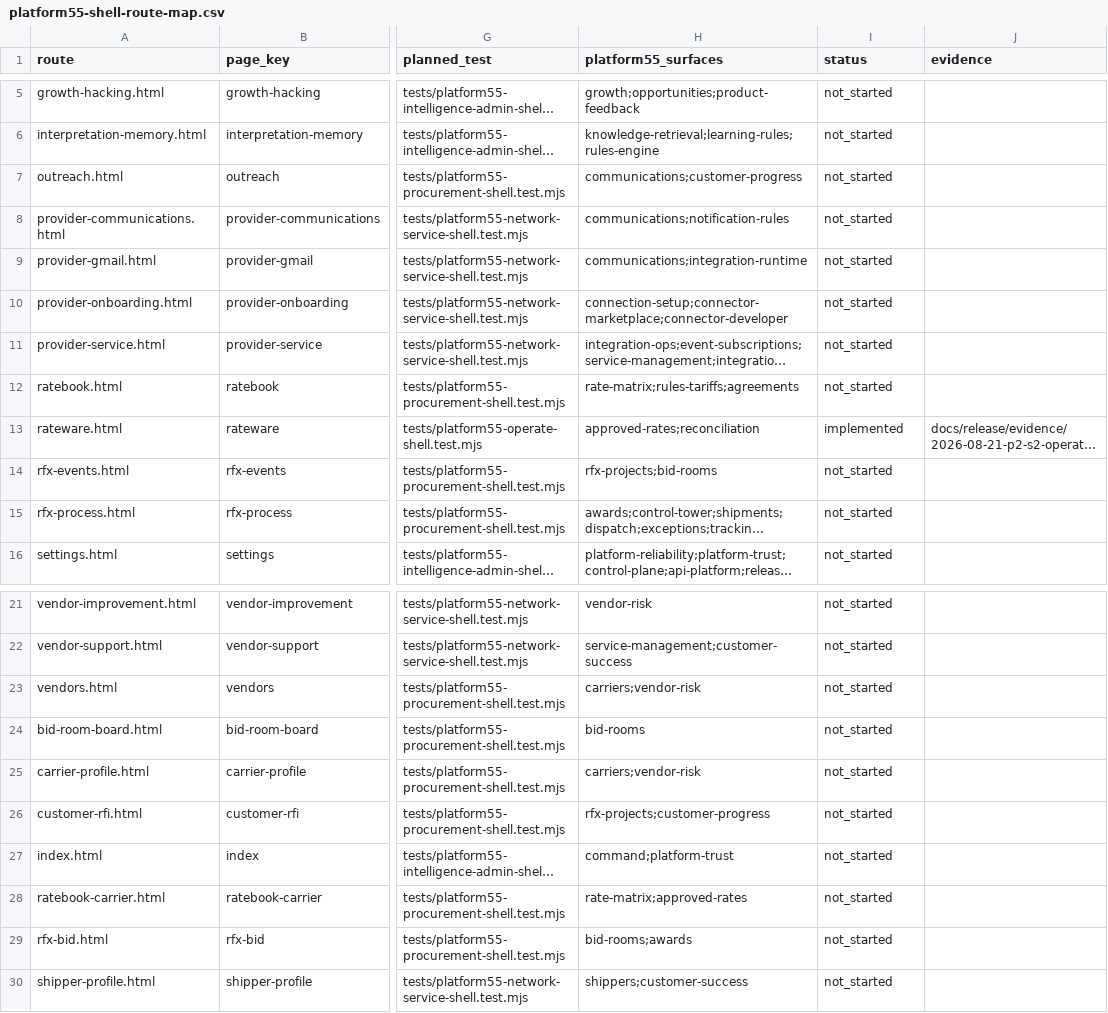
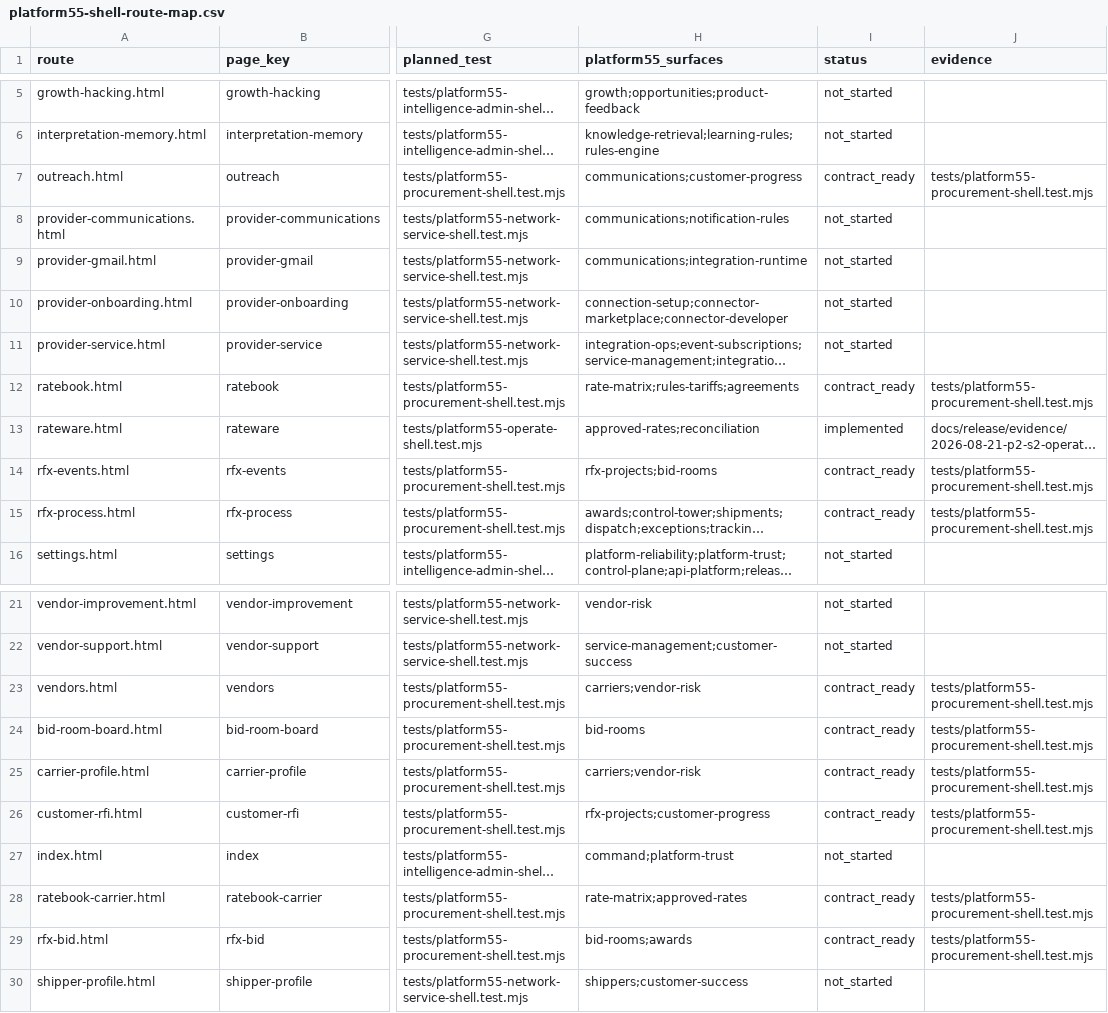
Before and after one commit to elandopando8892/rateware, a CSV file: docs/platform55-shell-route-map.csv, drawn as a sheet; only a part is shown, gaps mark what is left out; long unchanged cells end in …; the diff names each change by its address in the sheet, - before the commit and + after, or states it on an @@ line.

Commit message:
docs: reconcile Platform55 procurement route status

```diff
--- a/docs/platform55-shell-route-map.csv
+++ b/docs/platform55-shell-route-map.csv
-I7 (status): not_started
+I7 (status): contract_ready
-J7 (evidence): (empty)
+J7 (evidence): tests/platform55-procurement-shell.test.mjs
-I12 (status): not_started
+I12 (status): contract_ready
-J12 (evidence): (empty)
+J12 (evidence): tests/platform55-procurement-shell.test.mjs
-I14:I15 (status): not_started
+I14:I15 (status): contract_ready
-J14:J15 (evidence): (empty)
+J14:J15 (evidence): tests/platform55-procurement-shell.test.mjs
-I23:I26 (status): not_started
+I23:I26 (status): contract_ready
-J23:J26 (evidence): (empty)
+J23:J26 (evidence): tests/platform55-procurement-shell.test.mjs
-I28:I29 (status): not_started
+I28:I29 (status): contract_ready
-J28:J29 (evidence): (empty)
+J28:J29 (evidence): tests/platform55-procurement-shell.test.mjs
```
Also changed, not shown: 1 other file.
